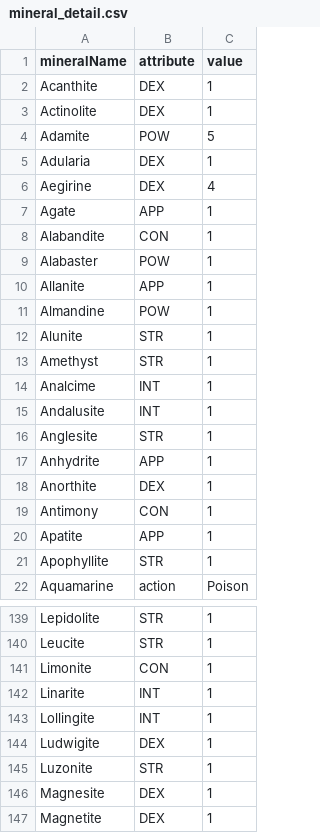
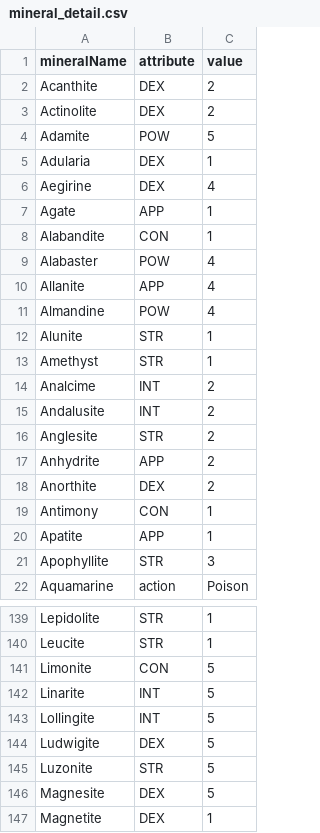
Before and after one commit to TTanakaTT/my-logue, a CSV file: src/lib/data/consts/mineral_detail.csv, drawn as a sheet; only a part is shown, gaps mark what is left out; the diff covers the shown part only.

```diff
--- a/src/lib/data/consts/mineral_detail.csv
+++ b/src/lib/data/consts/mineral_detail.csv
@@ -1,4 +1,4 @@
 mineralName,attribute,value
-Acanthite,DEX,1
-Actinolite,DEX,1
+Acanthite,DEX,2
+Actinolite,DEX,2
 Adamite,POW,5
@@ -8,15 +8,15 @@ Agate,APP,1
 Alabandite,CON,1
-Alabaster,POW,1
-Allanite,APP,1
-Almandine,POW,1
+Alabaster,POW,4
+Allanite,APP,4
+Almandine,POW,4
 Alunite,STR,1
 Amethyst,STR,1
-Analcime,INT,1
-Andalusite,INT,1
-Anglesite,STR,1
-Anhydrite,APP,1
-Anorthite,DEX,1
+Analcime,INT,2
+Andalusite,INT,2
+Anglesite,STR,2
+Anhydrite,APP,2
+Anorthite,DEX,2
 Antimony,CON,1
 Apatite,APP,1
-Apophyllite,STR,1
+Apophyllite,STR,3
 Aquamarine,action,Poison
@@ -140,8 +140,8 @@ Lepidolite,STR,1
 Leucite,STR,1
-Limonite,CON,1
-Linarite,INT,1
-Lollingite,INT,1
-Ludwigite,DEX,1
-Luzonite,STR,1
-Magnesite,DEX,1
+Limonite,CON,5
+Linarite,INT,5
+Lollingite,INT,5
+Ludwigite,DEX,5
+Luzonite,STR,5
+Magnesite,DEX,5
 Magnetite,DEX,1
```
Also changed, not shown: 1 added row, 1 removed row and 38 edited cells elsewhere in this file, src/lib/data/consts/minerals.csv, 3 other files.
